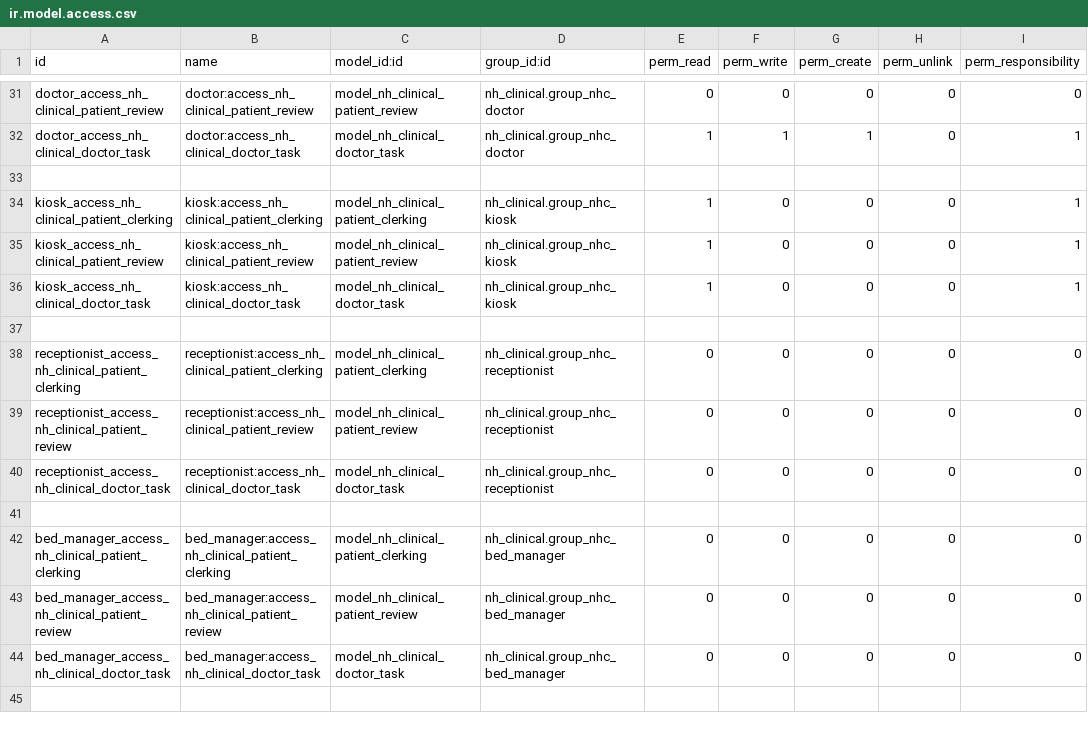
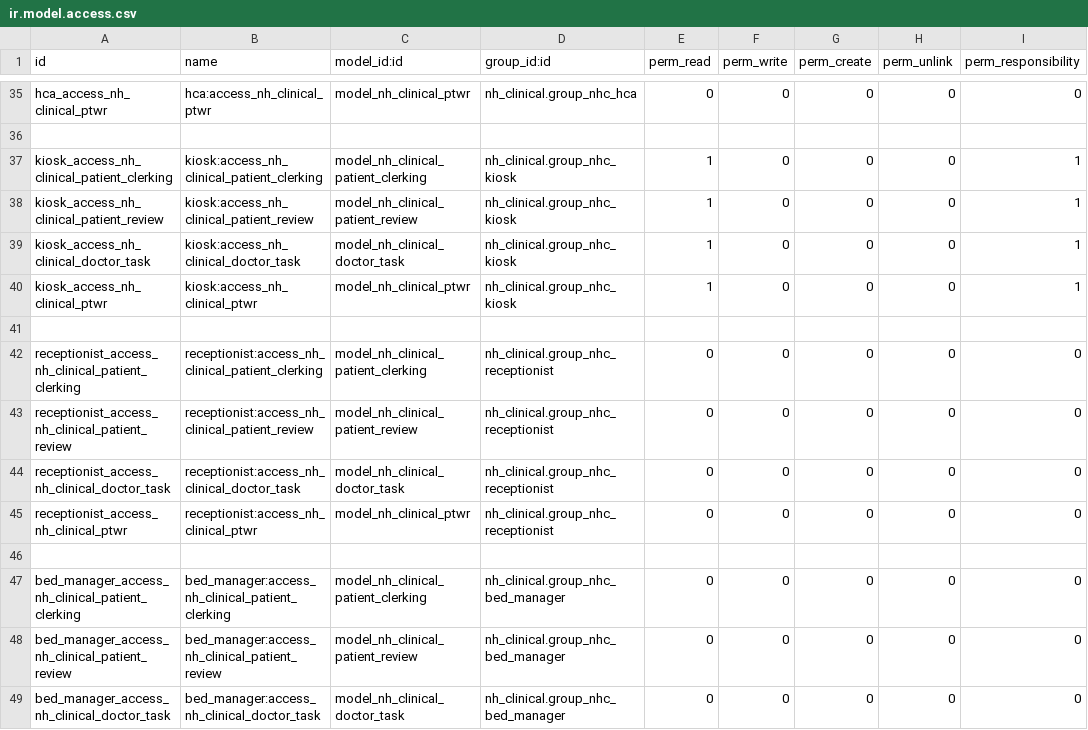
Before and after one commit to LiberTang0/odoo-temp, a CSV file: nh_doctor_activities/security/ir.model.access.csv, drawn as a sheet; only a part is shown, gaps mark what is left out; the shorter side is filled out with more unchanged rows; removed rows and columns are numbered as before the commit, all else as after; the diff covers the shown part only; the diff names each change by its address in the sheet, - before the commit and + after, or states it on an @@ line.

```diff
--- a/nh_doctor_activities/security/ir.model.access.csv
+++ b/nh_doctor_activities/security/ir.model.access.csv
-A35 (id): doctor_access_nh_clinical_patient_review
+A35 (id): hca_access_nh_clinical_ptwr
-B35 (name): doctor:access_nh_clinical_patient_review
+B35 (name): hca:access_nh_clinical_ptwr
-C35 (model_id:id): model_nh_clinical_patient_review
+C35 (model_id:id): model_nh_clinical_ptwr
-D35 (group_id:id): nh_clinical.group_nhc_doctor
+D35 (group_id:id): nh_clinical.group_nhc_hca
-row 32: doctor_access_nh_clinical_doctor_task | doctor:access_nh_clinical_doctor_task | model_nh_clinical_doctor_task | nh_clinical.group_nhc_doctor | 1 | 1 | 1 | 0 | 1
+row 40: kiosk_access_nh_clinical_ptwr | kiosk:access_nh_clinical_ptwr | model_nh_clinical_ptwr | nh_clinical.group_nhc_kiosk | 1 | 0 | 0 | 0 | 1
+row 45: receptionist_access_nh_clinical_ptwr | receptionist:access_nh_clinical_ptwr | model_nh_clinical_ptwr | nh_clinical.group_nhc_receptionist | 0 | 0 | 0 | 0 | 0
```
Also changed, not shown: 9 added rows, 5 removed rows and 4 edited cells elsewhere in this file, nh_clinical/security/adt/ir.model.access.csv, 6 other files.
